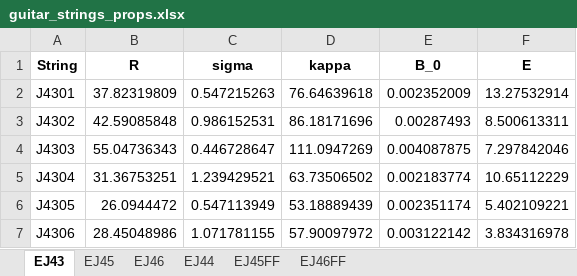
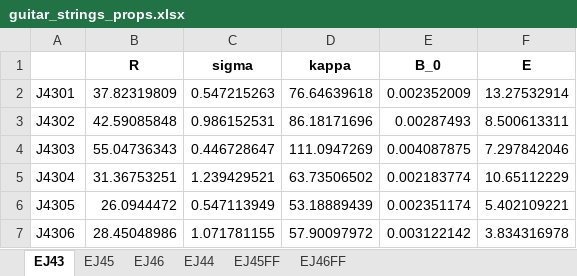
Before and after one commit to beausol/classical-guitar, an Excel workbook: data/guitar_strings_props.xlsx, sheet EJ43, drawn as a sheet; values as stored, in another font and other column widths than the file's, no borders; the diff names each change by its address in the sheet, - before the commit and + after, or states it on an @@ line.

```diff
--- a/data/guitar_strings_props.xlsx (sheet EJ43)
+++ b/data/guitar_strings_props.xlsx (sheet EJ43)
-A1: String
+A1: (empty)
```
Also changed, not shown: 4 other files.
